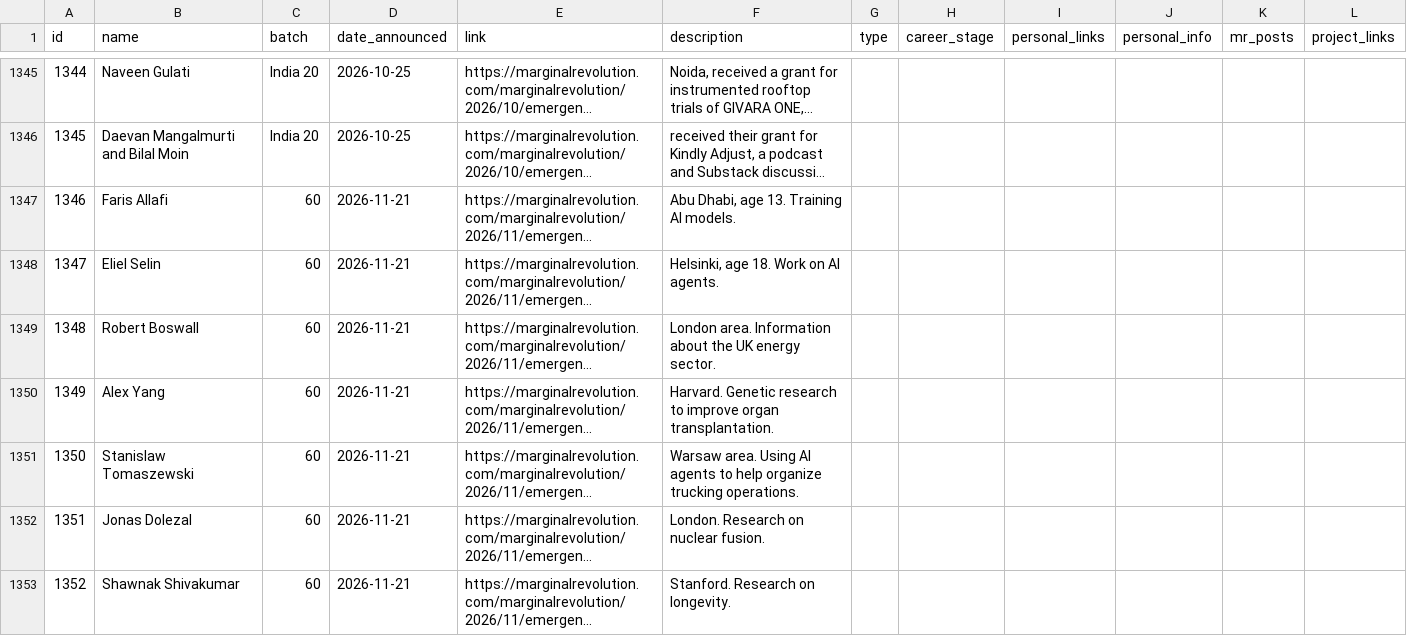
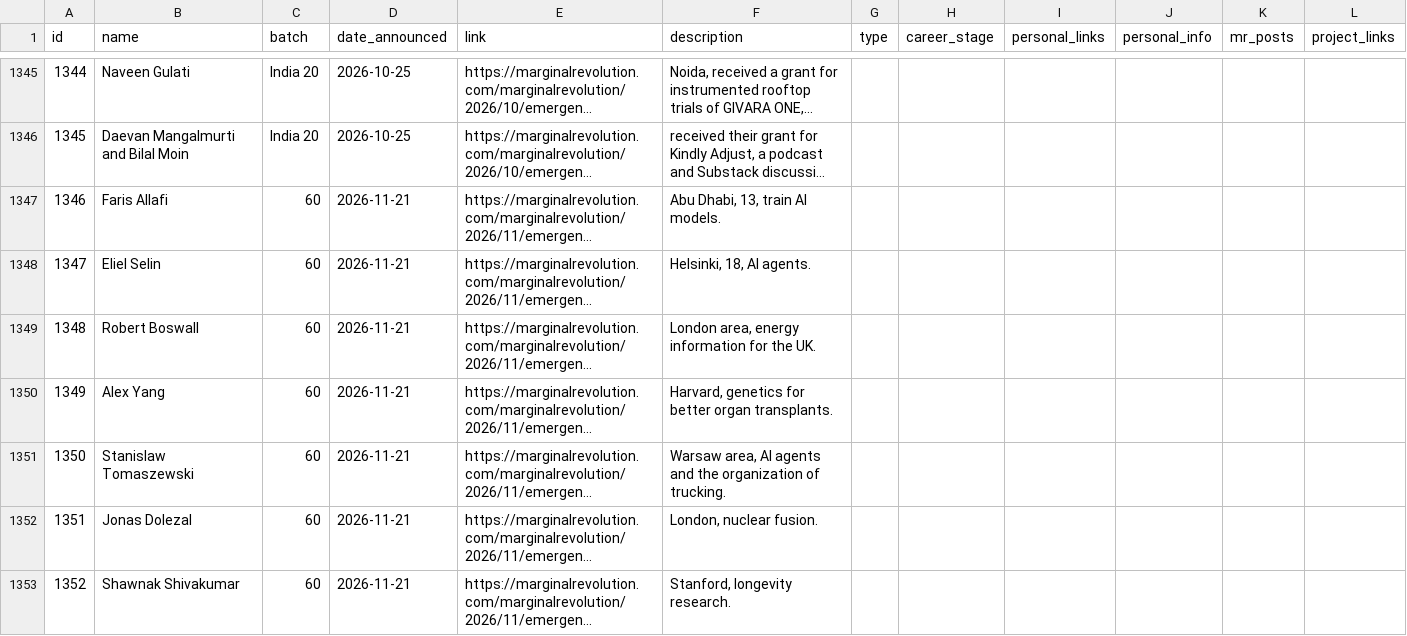
Before and after one commit to nqureshi/ev-winners, a CSV file: pipeline/data/ev-winners.csv, drawn as a sheet; only a part is shown, gaps mark what is left out; long unchanged cells end in …; the diff covers the shown part only; the diff names each change by its address in the sheet, - before the commit and + after, or states it on an @@ line.

Commit message:
Restore original descriptions for Emergent Ventures cohort 60

```diff
--- a/pipeline/data/ev-winners.csv
+++ b/pipeline/data/ev-winners.csv
-F1347 (description): Abu Dhabi, age 13. Training AI models.
+F1347 (description): Abu Dhabi, 13, train AI models.
-F1348 (description): Helsinki, age 18. Work on AI agents.
+F1348 (description): Helsinki, 18, AI agents.
-F1349 (description): London area. Information about the UK energy sector.
+F1349 (description): London area, energy information for the UK.
-F1350 (description): Harvard. Genetic research to improve organ transplantation.
+F1350 (description): Harvard, genetics for better organ transplants.
-F1351 (description): Warsaw area. Using AI agents to help organize trucking operations.
+F1351 (description): Warsaw area, AI agents and the organization of trucking.
-F1352 (description): London. Research on nuclear fusion.
+F1352 (description): London, nuclear fusion.
-F1353 (description): Stanford. Research on longevity.
+F1353 (description): Stanford, longevity research.
```
Also changed, not shown: 6 edited cells elsewhere in this file, 1 other file.
